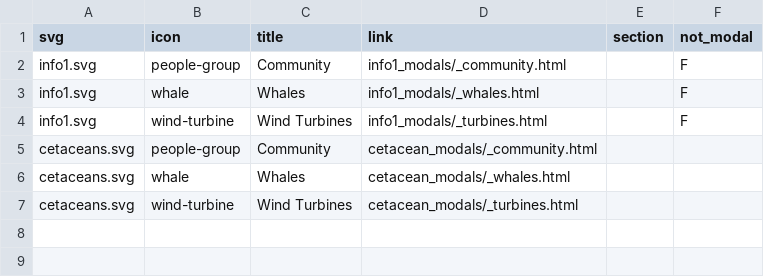
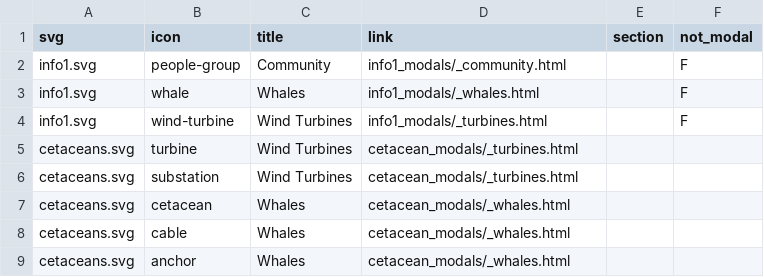
Before and after one commit to cstories-app/cstories-app.github.io, a CSV file: _site/infographics/icon_links.csv, drawn as a sheet.

```diff
--- a/_site/infographics/icon_links.csv
+++ b/_site/infographics/icon_links.csv
@@ -4,4 +4,6 @@ info1.svg,whale,Whales,info1_modals/_whales.html,,F
 info1.svg,wind-turbine,Wind Turbines,info1_modals/_turbines.html,,F
-cetaceans.svg,people-group,Community,cetacean_modals/_community.html,,
-cetaceans.svg,whale,Whales,cetacean_modals/_whales.html,,
-cetaceans.svg,wind-turbine,Wind Turbines,cetacean_modals/_turbines.html,,
+cetaceans.svg,turbine,Wind Turbines,cetacean_modals/_turbines.html,,
+cetaceans.svg,substation,Wind Turbines,cetacean_modals/_turbines.html,,
+cetaceans.svg,cetacean,Whales,cetacean_modals/_whales.html,,
+cetaceans.svg,cable,Whales,cetacean_modals/_whales.html,,
+cetaceans.svg,anchor,Whales,cetacean_modals/_whales.html,,
```
Also changed, not shown: infographics/icon_links.csv, 10 other files.
